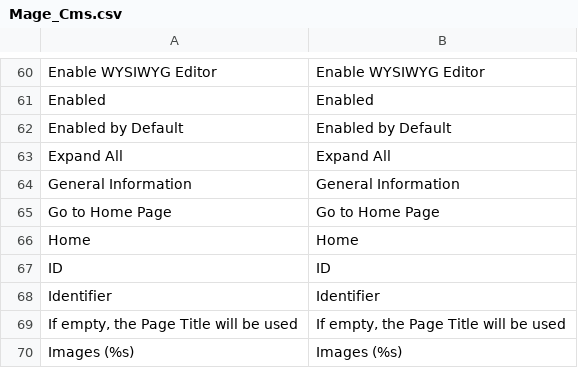
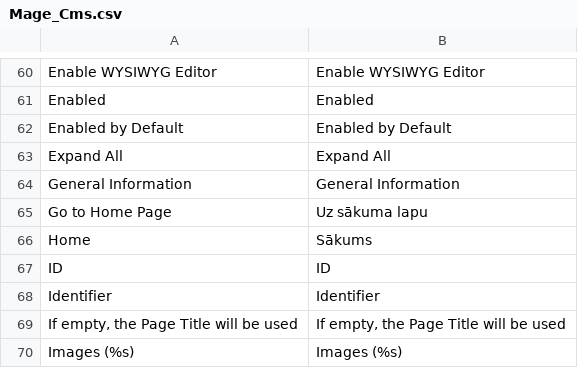
Before and after one commit to LuxTechnology/Magento-lv_LV, a CSV file: app/locale/lv_LV/Mage_Cms.csv, drawn as a sheet; only a part is shown, gaps mark what is left out.

Commit message:
Update Mage_Cms.csv

```diff
--- a/app/locale/lv_LV/Mage_Cms.csv
+++ b/app/locale/lv_LV/Mage_Cms.csv
@@ -64,4 +64,4 @@
 "General Information","General Information"
-"Go to Home Page","Go to Home Page"
-"Home","Home"
+"Go to Home Page","Uz sākuma lapu"
+"Home","Sākums"
 "ID","ID"
```
